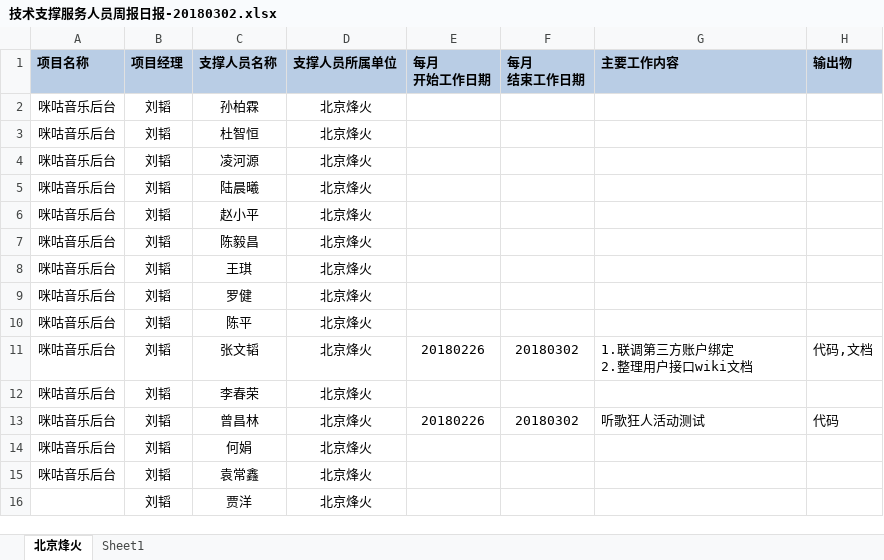
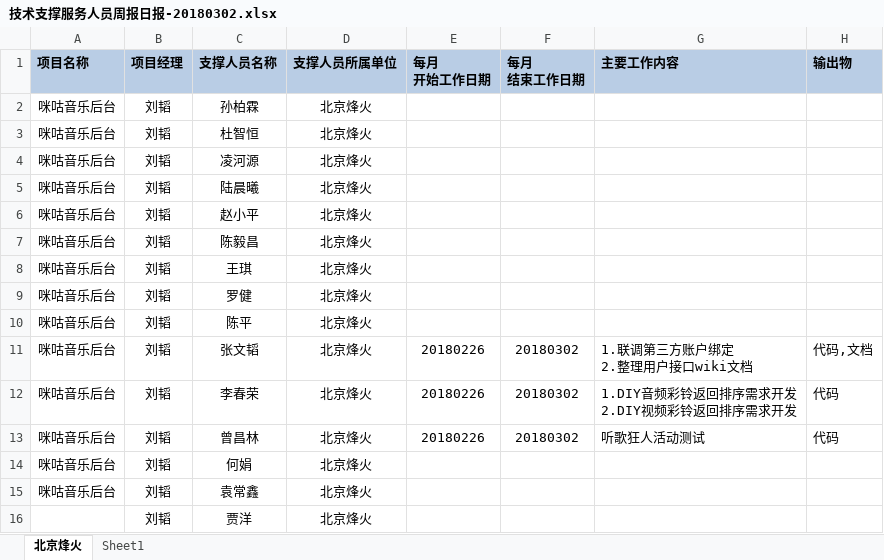
Before and after one commit to just-forking/weekReport, an Excel workbook: 2018周报/20180302周报/技术支撑服务人员周报日报-20180302.xlsx, sheet 北京烽火, drawn as a sheet; values as stored, in another font and other column widths than the file's, no borders; ↵ is a line break in a cell; the diff names each change by its address in the sheet, - before the commit and + after, or states it on an @@ line.

```diff
--- a/2018周报/20180302周报/技术支撑服务人员周报日报-20180302.xlsx (sheet 北京烽火)
+++ b/2018周报/20180302周报/技术支撑服务人员周报日报-20180302.xlsx (sheet 北京烽火)
-E12 (每月 开始工作日期): (empty)
+E12 (每月 开始工作日期): 20180226
-F12 (每月 结束工作日期): (empty)
+F12 (每月 结束工作日期): 20180302
-G12 (主要工作内容): (empty)
+G12 (主要工作内容): 1.DIY音频彩铃返回排序需求开发 ↵ 2.DIY视频彩铃返回排序需求开发
-H12 (输出物): (empty)
+H12 (输出物): 代码
```
Also changed, not shown: 2018周报/20180202周报/技术支撑服务人员周报日报-20180202.xlsx, 2018周报/20180209周报/技术支撑服务人员周报日报-20180209.xlsx.
